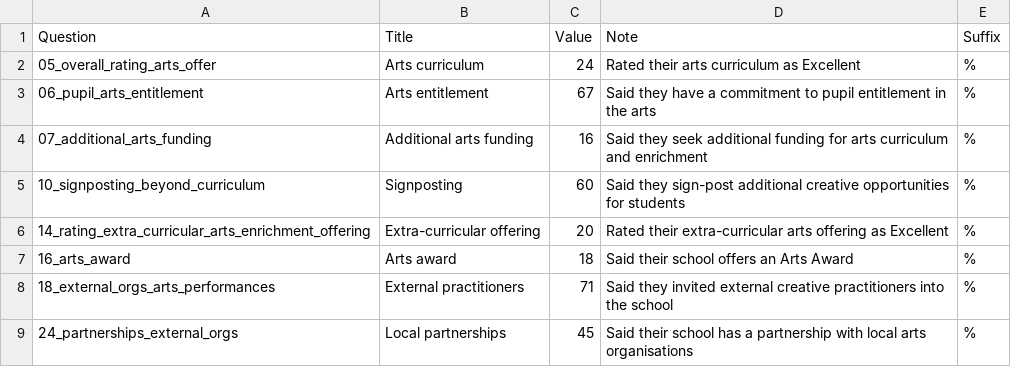
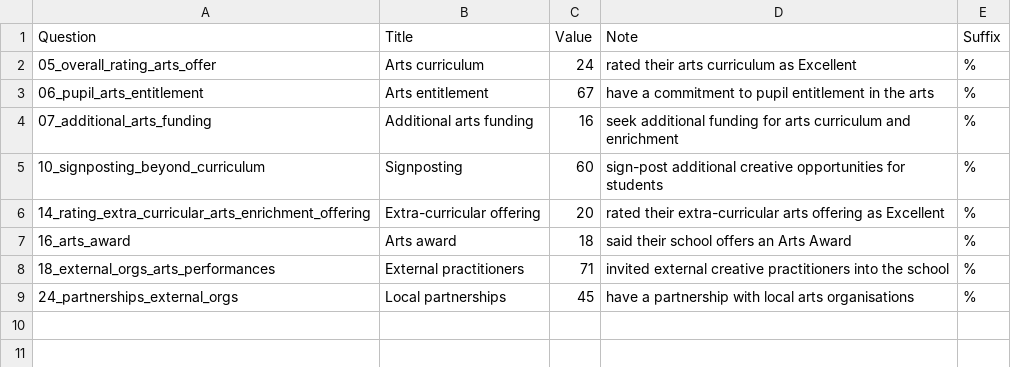
Before and after one commit to open-innovations/leeds-schools-cultural-engagement, a CSV file: src/_data/viz/survey/phase_2/headlines.csv, drawn as a sheet.

```diff
--- a/src/_data/viz/survey/phase_2/headlines.csv
+++ b/src/_data/viz/survey/phase_2/headlines.csv
@@ -1,9 +1,9 @@
 Question,Title,Value,Note,Suffix
-05_overall_rating_arts_offer,Arts curriculum,24,Rated their arts curriculum as Excellent,%
-06_pupil_arts_entitlement,Arts entitlement,67,Said they have a commitment to pupil entitlement in the arts,%
-07_additional_arts_funding,Additional arts funding,16,Said they seek additional funding for arts curriculum and enrichment,%
-10_signposting_beyond_curriculum,Signposting,60,Said they sign-post additional creative opportunities for students,%
-14_rating_extra_curricular_arts_enrichment_offering,Extra-curricular offering,20,Rated their extra-curricular arts offering as Excellent,%
-16_arts_award,Arts award,18,Said their school offers an Arts Award,%
-18_external_orgs_arts_performances,External practitioners,71,Said they invited external creative practitioners into the school,%
-24_partnerships_external_orgs,Local partnerships,45,Said their school has a partnership with local arts organisations,%
+05_overall_rating_arts_offer,Arts curriculum,24,rated their arts curriculum as Excellent,%
+06_pupil_arts_entitlement,Arts entitlement,67,have a commitment to pupil entitlement in the arts,%
+07_additional_arts_funding,Additional arts funding,16,seek additional funding for arts curriculum and enrichment,%
+10_signposting_beyond_curriculum,Signposting,60,sign-post additional creative opportunities for students,%
+14_rating_extra_curricular_arts_enrichment_offering,Extra-curricular offering,20,rated their extra-curricular arts offering as Excellent,%
+16_arts_award,Arts award,18,said their school offers an Arts Award,%
+18_external_orgs_arts_performances,External practitioners,71,invited external creative practitioners into the school,%
+24_partnerships_external_orgs,Local partnerships,45,have a partnership with local arts organisations,%
```
Also changed, not shown: src/_data/viz/survey/phase_2/arts_trips_headlines.csv, src/_data/viz/survey/phase_2/external_partnerships_headlines.csv, 3 other files.
